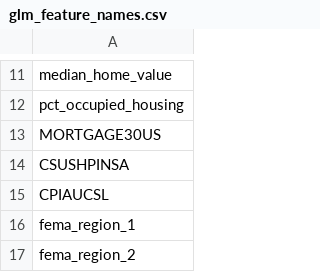
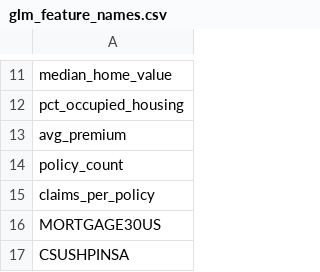
Before and after one commit to Priya8975/climate-risk-insurance, a CSV file: models/glm_feature_names.csv, drawn as a sheet; only a part is shown, gaps mark what is left out; the shorter side is filled out with more unchanged rows.

```diff
--- a/models/glm_feature_names.csv
+++ b/models/glm_feature_names.csv
@@ -12,2 +12,5 @@ median_home_value
 pct_occupied_housing
+avg_premium
+policy_count
+claims_per_policy
 MORTGAGE30US
```
Also changed, not shown: models/gamma_glm_coefficients.csv, models/logistic_coefficients.csv, 22 other files.
